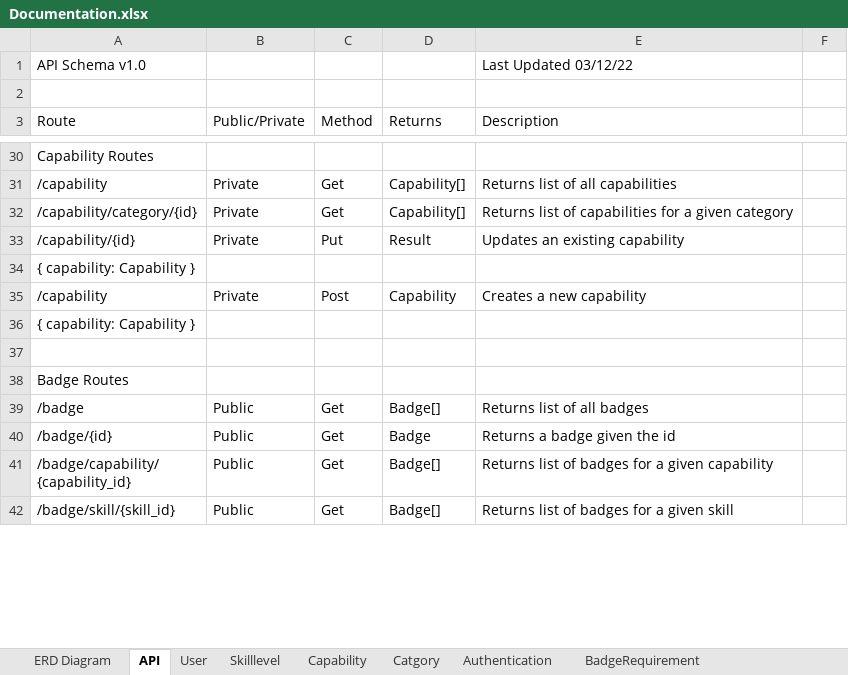
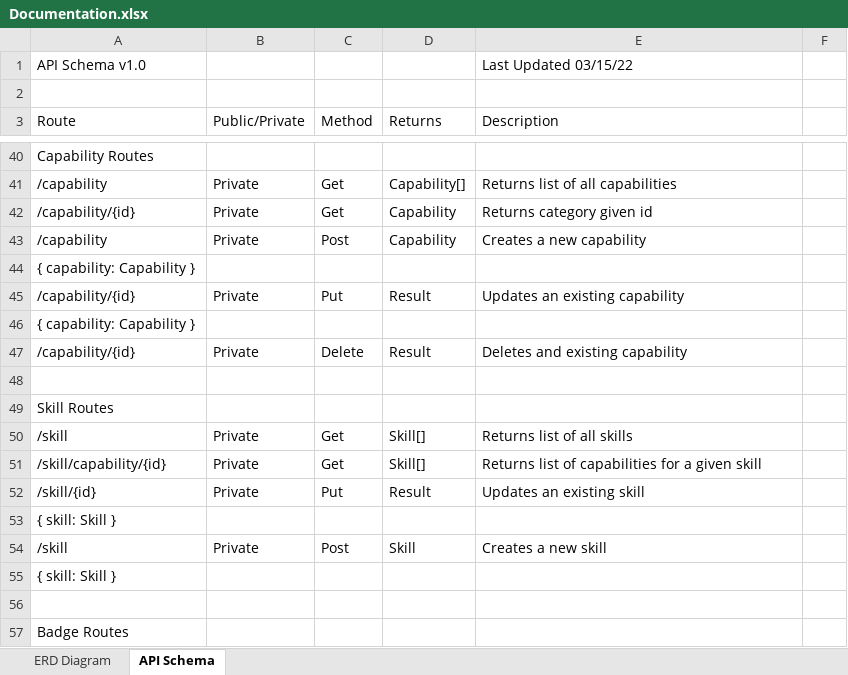
Before and after one commit to excellalabs/excella-badges, an Excel workbook: documentation/Documentation.xlsx, sheet API Schema, drawn as a sheet; only a part is shown, gaps mark what is left out; the shorter side is filled out with more unchanged rows; values as stored, in another font and other column widths than the file's, no cell formats; addresses are those after the commit; the diff covers the shown part only; the diff names each change by its address in the sheet, - before the commit and + after, or states it on an @@ line.

```diff
--- a/documentation/Documentation.xlsx (sheet API Schema)
+++ b/documentation/Documentation.xlsx (sheet API Schema)
-sheet tab: API
+sheet tab: API Schema
-sheet tab: User
-sheet tab: Skilllevel
-sheet tab: Capability
-sheet tab: Catgory
-sheet tab: Authentication
-sheet tab: BadgeRequirement
-E1 (Description): Last Updated 03/12/22
+E1 (Description): Last Updated 03/15/22
-A42 (Route): /capability/category/{id}
+A42 (Route): /capability/{id}
-D42 (Returns): Capability[]
+D42 (Returns): Capability
-E42 (Description): Returns list of capabilities for a given category
+E42 (Description): Returns category given id
+row 43: /capability | Private | Post | Capability | Creates a new capability
+row 44: { capability: Capability }
+row 47: /capability/{id} | Private | Delete | Result | Deletes and existing capability
-row 48: /capability | Private | Post | Capability | Creates a new capability
+row 48: (empty)
-A49 (Route): { capability: Capability }
+A49 (Route): Skill Routes
+row 50: /skill | Private | Get | Skill[] | Returns list of all skills
+row 51: /skill/capability/{id} | Private | Get | Skill[] | Returns list of capabilities for a given skill
+row 52: /skill/{id} | Private | Put | Result | Updates an existing skill
+row 53: { skill: Skill }
+row 54: /skill | Private | Post | Skill | Creates a new skill
+row 55: { skill: Skill }
```
Also changed, not shown: 24 added rows, 28 removed rows, 2 moved rows and 14 edited cells elsewhere in this sheet, sheet ERD Diagram, other sheet tabs, cell formats, charts or pictures.
